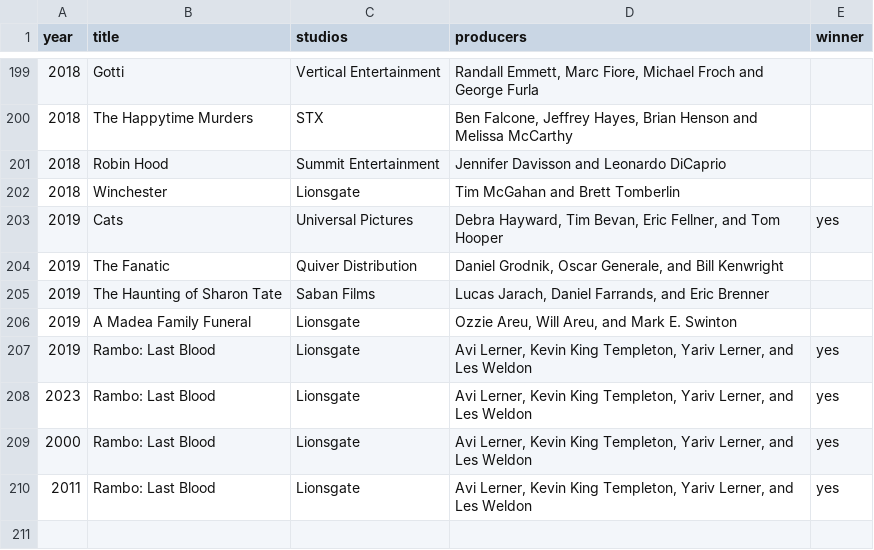
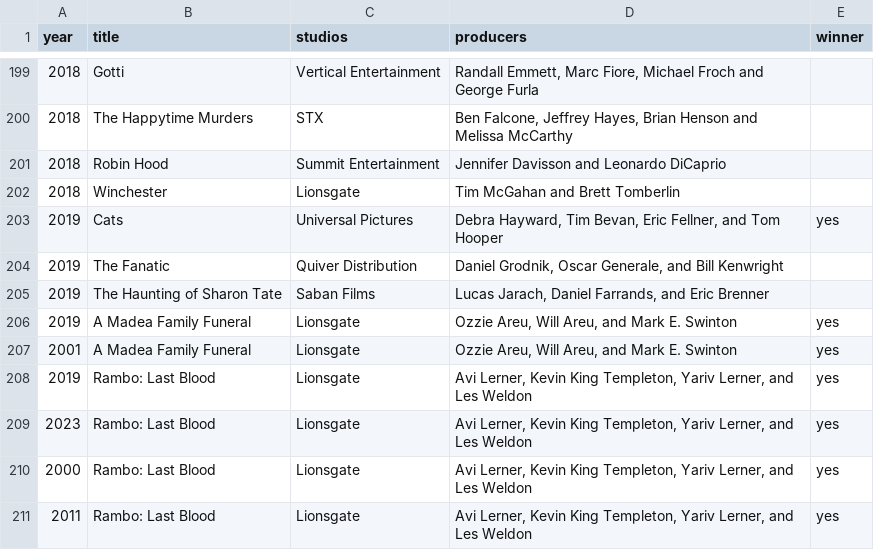
Before and after one commit to wandersonxs/movies-services, a CSV file: src/main/resources/movielist.csv, drawn as a sheet; only a part is shown, gaps mark what is left out.

```diff
--- a/src/main/resources/movielist.csv
+++ b/src/main/resources/movielist.csv
@@ -205,3 +205,4 @@ year;title;studios;producers;winner
 2019;The Haunting of Sharon Tate;Saban Films;Lucas Jarach, Daniel Farrands, and Eric Brenner;
-2019;A Madea Family Funeral;Lionsgate;Ozzie Areu, Will Areu, and Mark E. Swinton;
+2019;A Madea Family Funeral;Lionsgate;Ozzie Areu, Will Areu, and Mark E. Swinton;yes
+2001;A Madea Family Funeral;Lionsgate;Ozzie Areu, Will Areu, and Mark E. Swinton;yes
 2019;Rambo: Last Blood;Lionsgate;Avi Lerner, Kevin King Templeton, Yariv Lerner, and Les Weldon;yes
```
Also changed, not shown: 9 other files.
